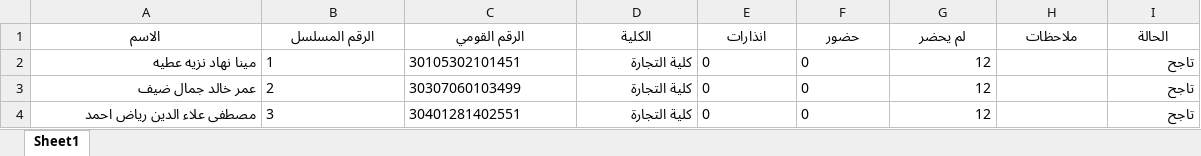
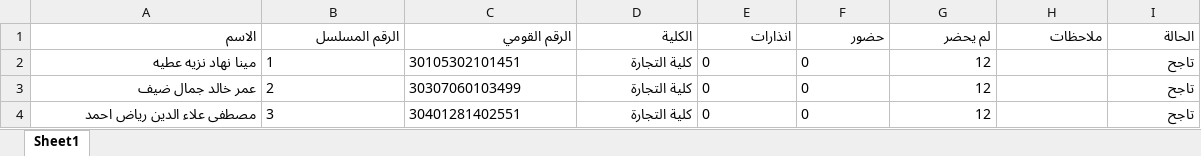
Before and after one commit to Omar-Fares13/Attendance-Manager, an Excel workbook: data/دورة 2025-05-06 ذكور.xlsx, sheet Sheet1, drawn as a sheet; only a part is shown; values as stored, in another font and other column widths than the file's, no borders; the diff names each change by its address in the sheet, - before the commit and + after, or states it on an @@ line.

```diff
--- a/data/دورة 2025-05-06 ذكور.xlsx (sheet Sheet1)
+++ b/data/دورة 2025-05-06 ذكور.xlsx (sheet Sheet1)
-A1:I1 alignment: center
+A1:I1 alignment: right
```
Also changed, not shown: 6 other files.
